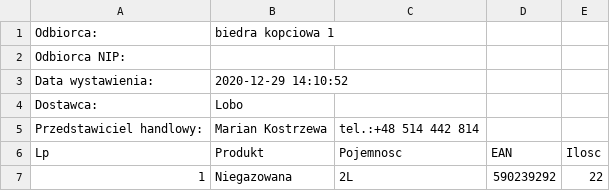
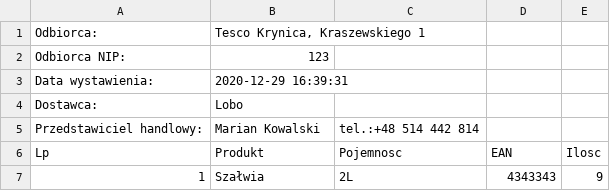
Before and after one commit to costrella/cechini, a CSV file: web/CSV_FILE.csv, drawn as a sheet.

```diff
--- a/web/CSV_FILE.csv
+++ b/web/CSV_FILE.csv
@@ -1,7 +1,7 @@
-Odbiorca: ,biedra kopciowa 1
-Odbiorca NIP: ,
-Data wystawienia: ,2020-12-29 14:10:52
+Odbiorca: ,"Tesco Krynica, Kraszewskiego 1"
+Odbiorca NIP: ,123
+Data wystawienia: ,2020-12-29 16:39:31
 Dostawca: ,Lobo
-Przedstawiciel handlowy: ,Marian Kostrzewa,tel.:+48 514 442 814
+Przedstawiciel handlowy: ,Marian Kowalski,tel.:+48 514 442 814
 Lp,Produkt,Pojemnosc,EAN,Ilosc
-1,Niegazowana,2L,590239292,22
+1,Szałwia,2L,4343343,9
```
Also changed, not shown: 6 other files.
